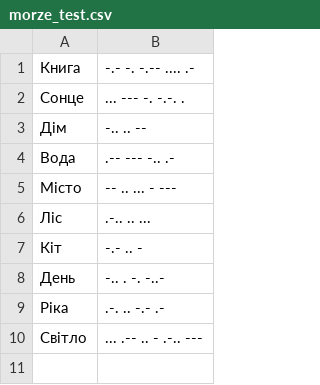
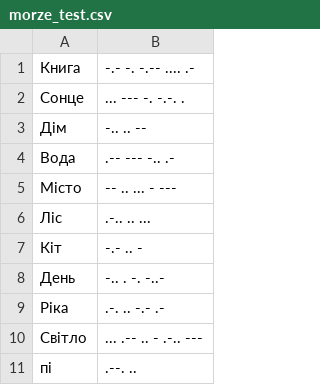
Before and after one commit to bossly/uaTranslit, a CSV file: app/src/main/res/raw/morze_test.csv, drawn as a sheet; the diff names each change by its address in the sheet, - before the commit and + after, or states it on an @@ line.

```diff
--- a/app/src/main/res/raw/morze_test.csv
+++ b/app/src/main/res/raw/morze_test.csv
+row 11: пі | .--. ..
```
Also changed, not shown: app/src/main/res/raw/morze.csv.
